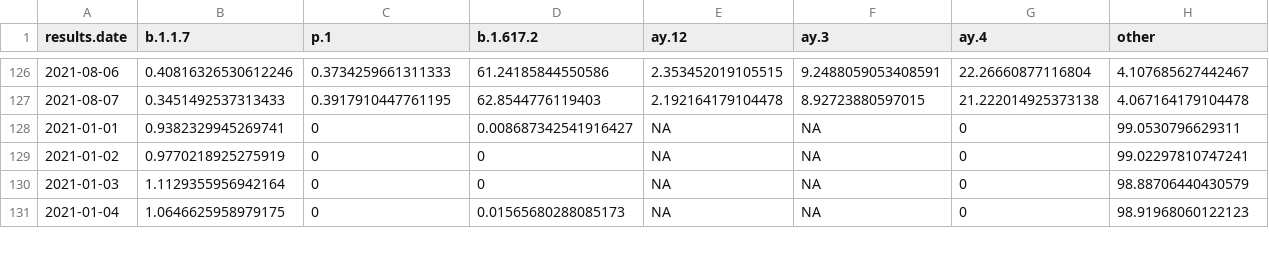
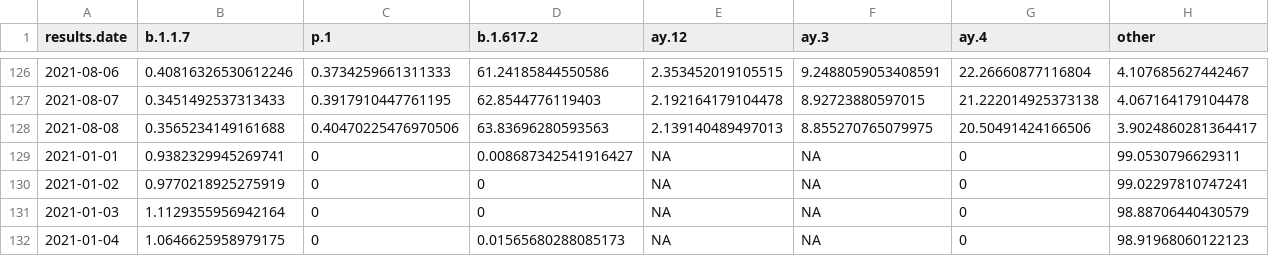
Before and after one commit to will-r-chase/covid_variant_scraper, a CSV file: data-raw/data.csv, drawn as a sheet; only a part is shown, gaps mark what is left out.

```diff
--- a/data-raw/data.csv
+++ b/data-raw/data.csv
@@ -127,2 +127,3 @@ results.date,b.1.1.7,p.1,b.1.617.2,ay.12,ay.3,ay.4,other
 2021-08-07,0.3451492537313433,0.3917910447761195,62.8544776119403,2.192164179104478,8.92723880597015,21.222014925373138,4.067164179104478
+2021-08-08,0.3565234149161688,0.40470225476970506,63.83696280593563,2.139140489497013,8.855270765079975,20.50491424166506,3.9024860281364417
 2021-01-01,0.9382329945269741,0,0.008687342541916427,NA,NA,0,99.0530796629311
```
